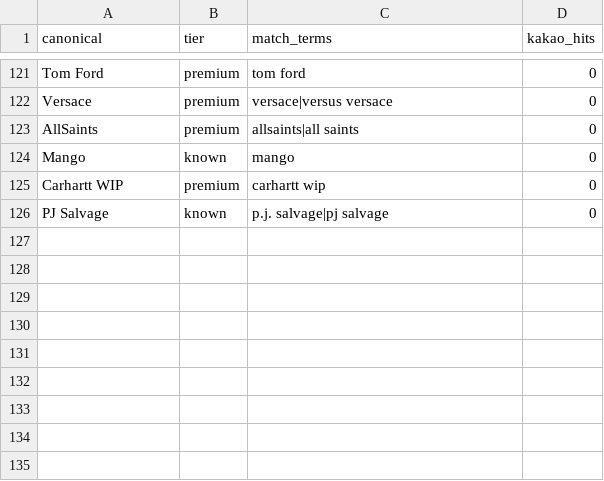
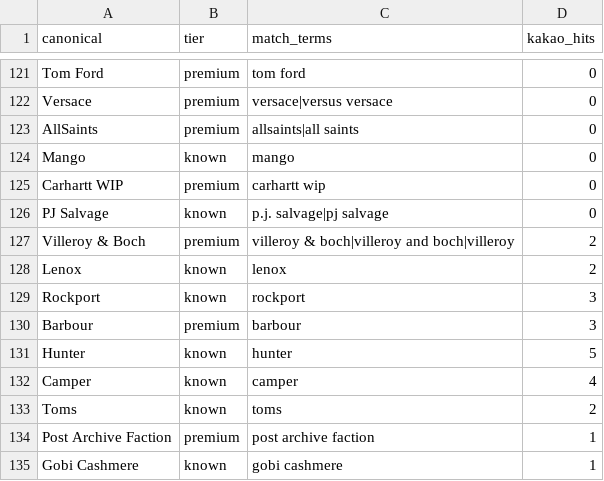
Before and after one commit to bigstore222-hub/Dealondo, a CSV file: data/brands.csv, drawn as a sheet; only a part is shown, gaps mark what is left out; the diff names each change by its address in the sheet, - before the commit and + after, or states it on an @@ line.

```diff
--- a/data/brands.csv
+++ b/data/brands.csv
+row 127: Villeroy & Boch | premium | villeroy & boch|villeroy and boch|villeroy | 2
+row 128: Lenox | known | lenox | 2
+row 129: Rockport | known | rockport | 3
+row 130: Barbour | premium | barbour | 3
+row 131: Hunter | known | hunter | 5
+row 132: Camper | known | camper | 4
+row 133: Toms | known | toms | 2
+row 134: Post Archive Faction | premium | post archive faction | 1
+row 135: Gobi Cashmere | known | gobi cashmere | 1
```
Also changed, not shown: data/watchlist.csv, 1 other file.
